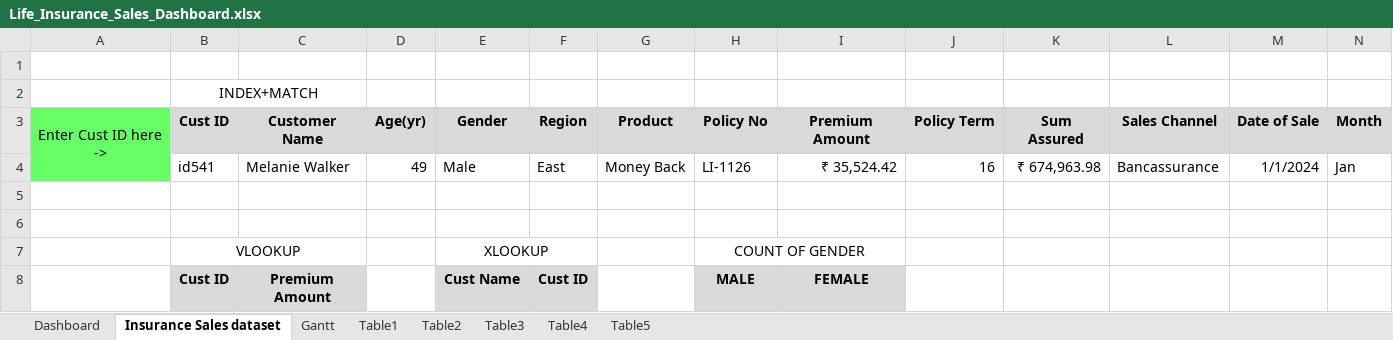
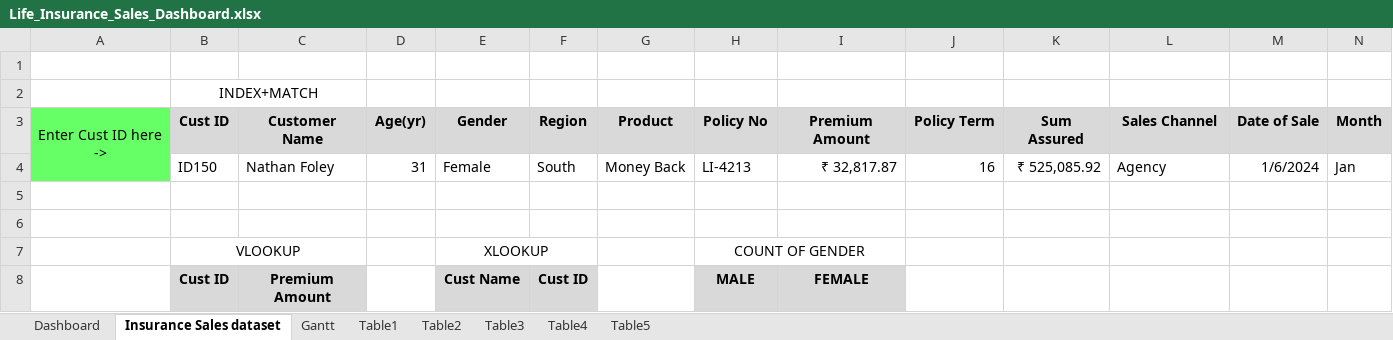
Before and after one commit to dahakeamar/Life-Insurance-Company-Sales, an Excel workbook: Life_Insurance_Sales_Dashboard.xlsx, sheet Insurance Sales dataset, drawn as a sheet; only a part is shown; values as stored, in another font and other column widths than the file's, no borders; conditional formats and table styles not drawn; removed rows and columns are numbered as before the commit, all else as after; rows hold the shown columns only; the diff names each change by its address in the sheet, - before the commit and + after, or states it on an @@ line.

Commit message:
Add files via upload

```diff
--- a/Life_Insurance_Sales_Dashboard.xlsx (sheet Insurance Sales dataset)
+++ b/Life_Insurance_Sales_Dashboard.xlsx (sheet Insurance Sales dataset)
-row 4:  | id541 | Melanie Walker | 49 | Male | East | Money Back | LI-1126 | ₹ 35,524.42 | 16 | ₹ 674,963.98 | Bancassurance | 1/1/2024 | Jan
+row 4:  | ID150 | Nathan Foley | 31 | Female | South | Money Back | LI-4213 | ₹ 32,817.87 | 16 | ₹ 525,085.92 | Agency | 1/6/2024 | Jan
```
Also changed, not shown: charts or pictures.
